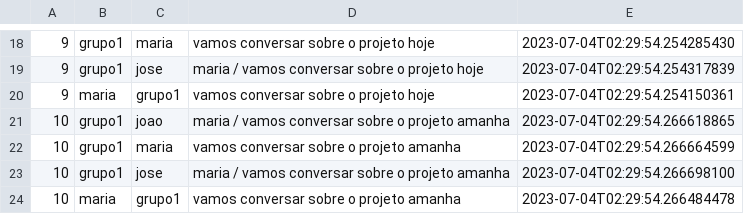
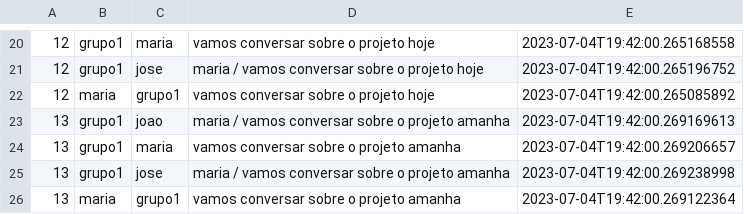
Before and after one commit to LuKilmer/system-4talk, a CSV file: data/mensagens.csv, drawn as a sheet; only a part is shown, gaps mark what is left out; the diff covers the shown part only.

```diff
--- a/data/mensagens.csv
+++ b/data/mensagens.csv
@@ -18,7 +20,7 @@
-9;grupo1;maria;vamos conversar sobre o projeto hoje;2023-07-04T02:29:54.254285430
-9;grupo1;jose;maria / vamos conversar sobre o projeto hoje;2023-07-04T02:29:54.254317839
-9;maria;grupo1;vamos conversar sobre o projeto hoje;2023-07-04T02:29:54.254150361
-10;grupo1;joao;maria / vamos conversar sobre o projeto amanha;2023-07-04T02:29:54.266618865
-10;grupo1;maria;vamos conversar sobre o projeto amanha;2023-07-04T02:29:54.266664599
-10;grupo1;jose;maria / vamos conversar sobre o projeto amanha;2023-07-04T02:29:54.266698100
-10;maria;grupo1;vamos conversar sobre o projeto amanha;2023-07-04T02:29:54.266484478
+12;grupo1;maria;vamos conversar sobre o projeto hoje;2023-07-04T19:42:00.265168558
+12;grupo1;jose;maria / vamos conversar sobre o projeto hoje;2023-07-04T19:42:00.265196752
+12;maria;grupo1;vamos conversar sobre o projeto hoje;2023-07-04T19:42:00.265085892
+13;grupo1;joao;maria / vamos conversar sobre o projeto amanha;2023-07-04T19:42:00.269169613
+13;grupo1;maria;vamos conversar sobre o projeto amanha;2023-07-04T19:42:00.269206657
+13;grupo1;jose;maria / vamos conversar sobre o projeto amanha;2023-07-04T19:42:00.269238998
+13;maria;grupo1;vamos conversar sobre o projeto amanha;2023-07-04T19:42:00.269122364
```
Also changed, not shown: 3 added rows, 1 removed row and 34 edited cells elsewhere in this file, 8 other files.
